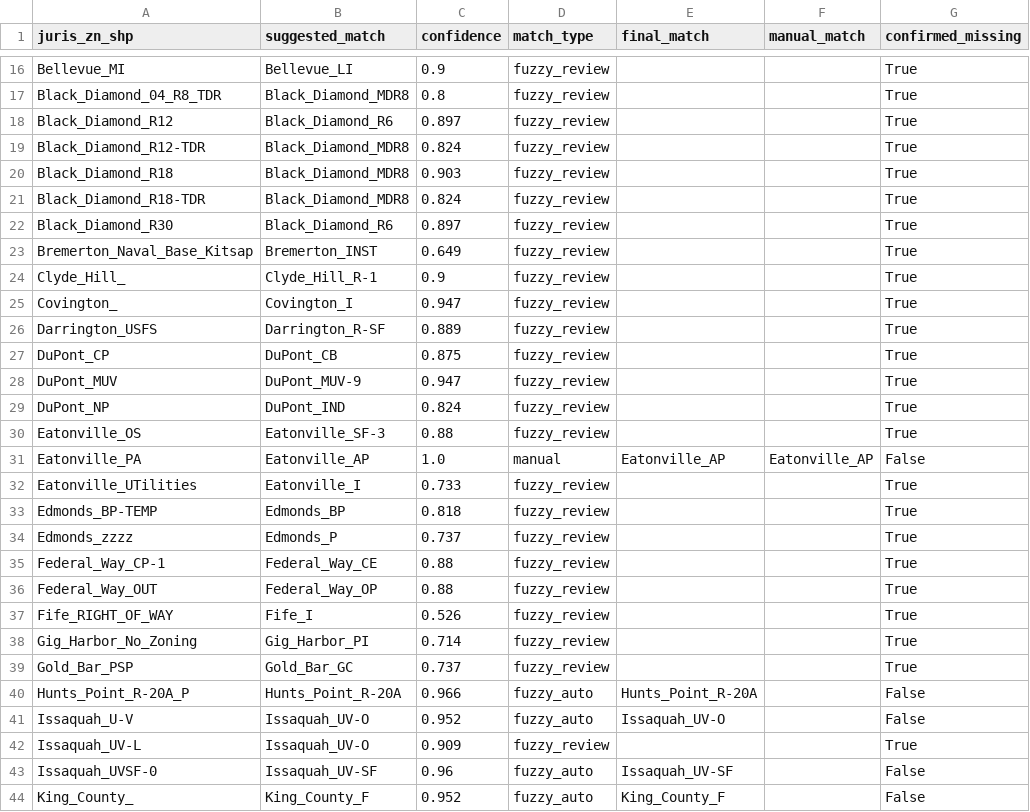
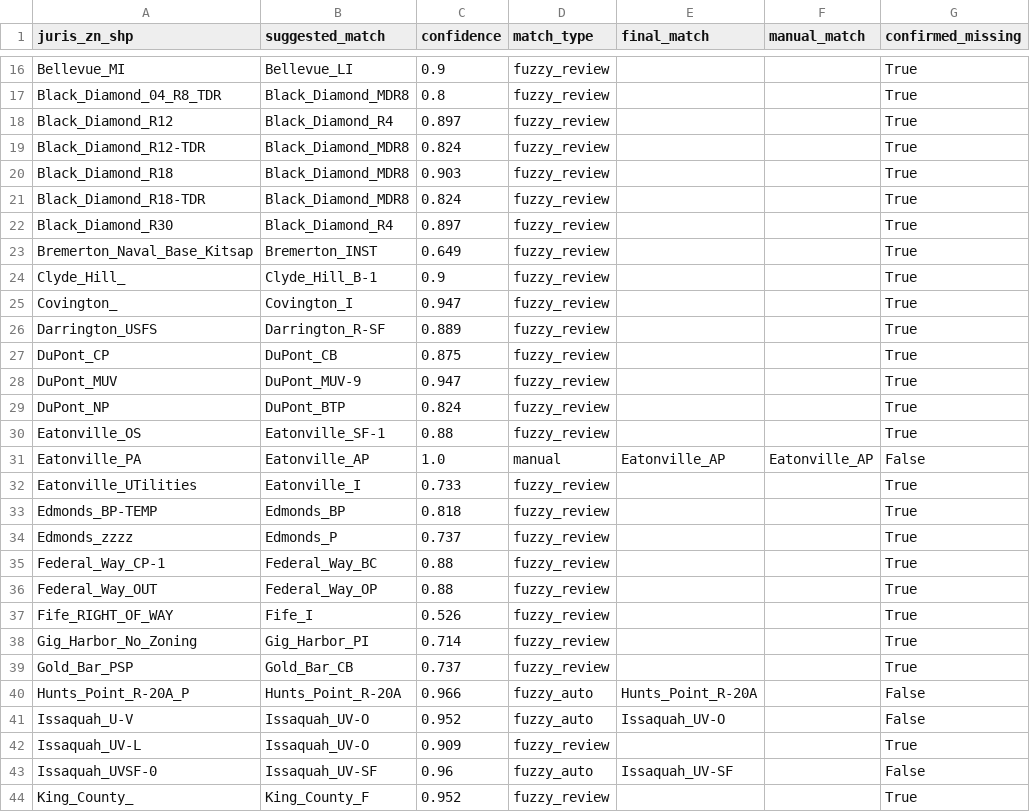
Before and after one commit to psrc/future_land_use, a CSV file: projects/summer_2026/data/juris_zn_shp_to_table_fuzzy.csv, drawn as a sheet; only a part is shown, gaps mark what is left out; the diff covers the shown part only.

Commit message:
fix shifting ties in juris_zn fuzzy matching
Fixed an issue with ties in the fuzzy matching of juris_zn between the FLU table and the FLU GIS layer. Ties weren't automatically flagged for review and so the few matches that were ties wouldn't match the same in each run of the pipeline, it now requires manual review for any ties.

```diff
--- a/projects/summer_2026/data/juris_zn_shp_to_table_fuzzy.csv
+++ b/projects/summer_2026/data/juris_zn_shp_to_table_fuzzy.csv
@@ -17,3 +17,3 @@ Bellevue_MI,Bellevue_LI,0.9,fuzzy_review,,,True
 Black_Diamond_04_R8_TDR,Black_Diamond_MDR8,0.8,fuzzy_review,,,True
-Black_Diamond_R12,Black_Diamond_R6,0.897,fuzzy_review,,,True
+Black_Diamond_R12,Black_Diamond_R4,0.897,fuzzy_review,,,True
 Black_Diamond_R12-TDR,Black_Diamond_MDR8,0.824,fuzzy_review,,,True
@@ -21,5 +21,5 @@ Black_Diamond_R18,Black_Diamond_MDR8,0.903,fuzzy_review,,,True
 Black_Diamond_R18-TDR,Black_Diamond_MDR8,0.824,fuzzy_review,,,True
-Black_Diamond_R30,Black_Diamond_R6,0.897,fuzzy_review,,,True
+Black_Diamond_R30,Black_Diamond_R4,0.897,fuzzy_review,,,True
 Bremerton_Naval_Base_Kitsap,Bremerton_INST,0.649,fuzzy_review,,,True
-Clyde_Hill_,Clyde_Hill_R-1,0.9,fuzzy_review,,,True
+Clyde_Hill_,Clyde_Hill_B-1,0.9,fuzzy_review,,,True
 Covington_,Covington_I,0.947,fuzzy_review,,,True
@@ -28,4 +28,4 @@ DuPont_CP,DuPont_CB,0.875,fuzzy_review,,,True
 DuPont_MUV,DuPont_MUV-9,0.947,fuzzy_review,,,True
-DuPont_NP,DuPont_IND,0.824,fuzzy_review,,,True
-Eatonville_OS,Eatonville_SF-3,0.88,fuzzy_review,,,True
+DuPont_NP,DuPont_BTP,0.824,fuzzy_review,,,True
+Eatonville_OS,Eatonville_SF-1,0.88,fuzzy_review,,,True
 Eatonville_PA,Eatonville_AP,1.0,manual,Eatonville_AP,Eatonville_AP,False
@@ -34,3 +34,3 @@ Edmonds_BP-TEMP,Edmonds_BP,0.818,fuzzy_review,,,True
 Edmonds_zzzz,Edmonds_P,0.737,fuzzy_review,,,True
-Federal_Way_CP-1,Federal_Way_CE,0.88,fuzzy_review,,,True
+Federal_Way_CP-1,Federal_Way_BC,0.88,fuzzy_review,,,True
 Federal_Way_OUT,Federal_Way_OP,0.88,fuzzy_review,,,True
@@ -38,3 +38,3 @@ Fife_RIGHT_OF_WAY,Fife_I,0.526,fuzzy_review,,,True
 Gig_Harbor_No_Zoning,Gig_Harbor_PI,0.714,fuzzy_review,,,True
-Gold_Bar_PSP,Gold_Bar_GC,0.737,fuzzy_review,,,True
+Gold_Bar_PSP,Gold_Bar_CB,0.737,fuzzy_review,,,True
 Hunts_Point_R-20A_P,Hunts_Point_R-20A,0.966,fuzzy_auto,Hunts_Point_R-20A,,False
@@ -43,2 +43,2 @@ Issaquah_UV-L,Issaquah_UV-O,0.909,fuzzy_review,,,True
 Issaquah_UVSF-0,Issaquah_UV-SF,0.96,fuzzy_auto,Issaquah_UV-SF,,False
-King_County_,King_County_F,0.952,fuzzy_auto,King_County_F,,False
+King_County_,King_County_F,0.952,fuzzy_review,,,True
```
Also changed, not shown: 35 edited cells elsewhere in this file, 5 other files.
